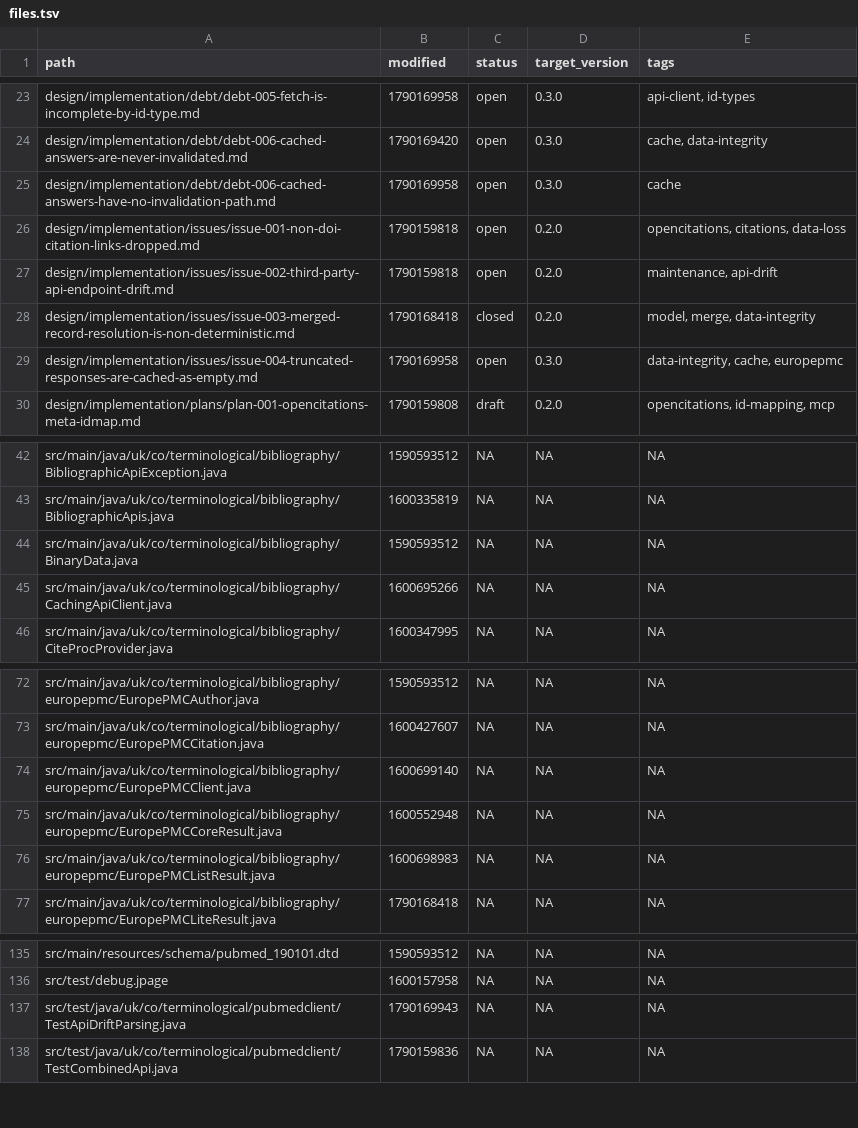
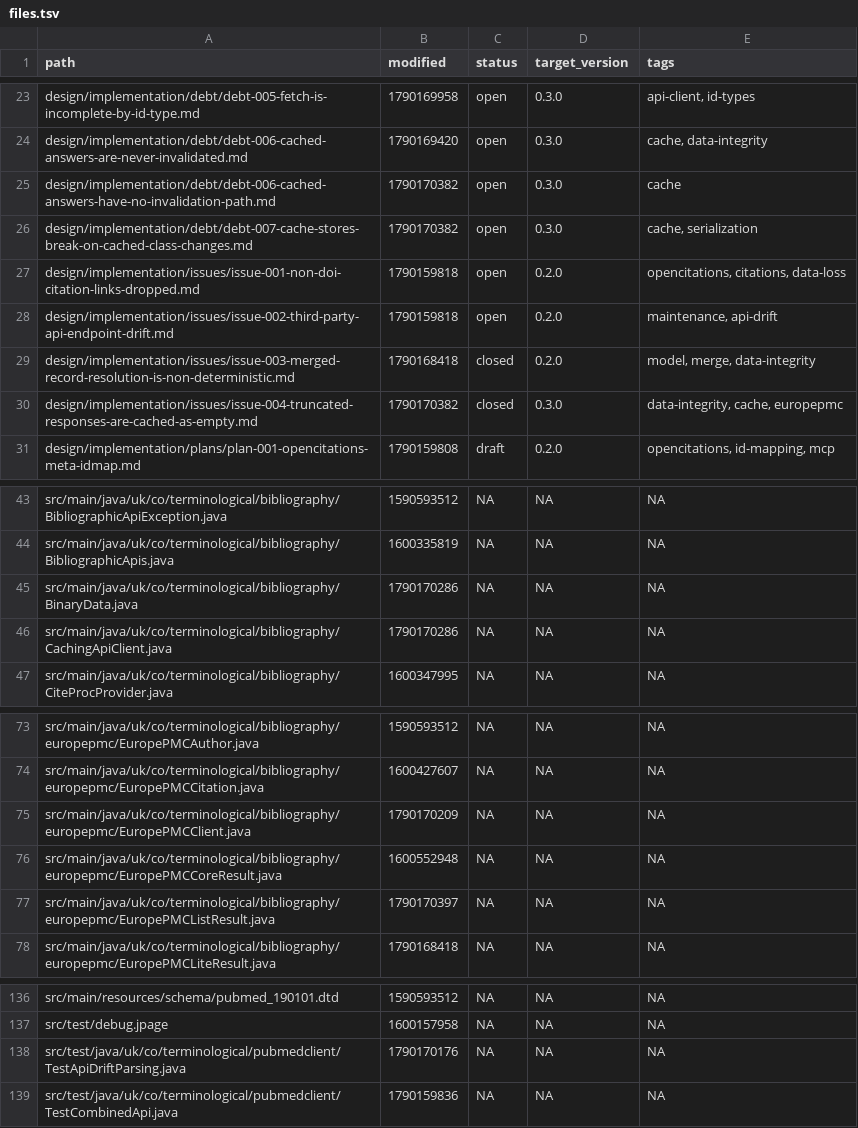
Before and after one commit to ai4ci/bibliography-mcp, a TSV file: .agents/em/files.tsv, drawn as a sheet; only a part is shown, gaps mark what is left out.

```diff
--- a/.agents/em/files.tsv
+++ b/.agents/em/files.tsv
@@ -24,3 +24,4 @@ design/implementation/debt/debt-005-fetch-is-incomplete-by-id-type.md	1790169958
 design/implementation/debt/debt-006-cached-answers-are-never-invalidated.md	1790169420	open	0.3.0	cache, data-integrity
-design/implementation/debt/debt-006-cached-answers-have-no-invalidation-path.md	1790169958	open	0.3.0	cache
+design/implementation/debt/debt-006-cached-answers-have-no-invalidation-path.md	1790170382	open	0.3.0	cache
+design/implementation/debt/debt-007-cache-stores-break-on-cached-class-changes.md	1790170382	open	0.3.0	cache, serialization
 design/implementation/issues/issue-001-non-doi-citation-links-dropped.md	1790159818	open	0.2.0	opencitations, citations, data-loss
@@ -28,3 +29,3 @@ design/implementation/issues/issue-002-third-party-api-endpoint-drift.md	1790159
 design/implementation/issues/issue-003-merged-record-resolution-is-non-deterministic.md	1790168418	closed	0.2.0	model, merge, data-integrity
-design/implementation/issues/issue-004-truncated-responses-are-cached-as-empty.md	1790169958	open	0.3.0	data-integrity, cache, europepmc
+design/implementation/issues/issue-004-truncated-responses-are-cached-as-empty.md	1790170382	closed	0.3.0	data-integrity, cache, europepmc
 design/implementation/plans/plan-001-opencitations-meta-idmap.md	1790159808	draft	0.2.0	opencitations, id-mapping, mcp
@@ -43,4 +44,4 @@ src/main/java/uk/co/terminological/bibliography/BibliographicApiException.java	1
 src/main/java/uk/co/terminological/bibliography/BibliographicApis.java	1600335819	NA	NA	NA
-src/main/java/uk/co/terminological/bibliography/BinaryData.java	1590593512	NA	NA	NA
-src/main/java/uk/co/terminological/bibliography/CachingApiClient.java	1600695266	NA	NA	NA
+src/main/java/uk/co/terminological/bibliography/BinaryData.java	1790170286	NA	NA	NA
+src/main/java/uk/co/terminological/bibliography/CachingApiClient.java	1790170286	NA	NA	NA
 src/main/java/uk/co/terminological/bibliography/CiteProcProvider.java	1600347995	NA	NA	NA
@@ -73,5 +74,5 @@ src/main/java/uk/co/terminological/bibliography/europepmc/EuropePMCAuthor.java	1
 src/main/java/uk/co/terminological/bibliography/europepmc/EuropePMCCitation.java	1600427607	NA	NA	NA
-src/main/java/uk/co/terminological/bibliography/europepmc/EuropePMCClient.java	1600699140	NA	NA	NA
+src/main/java/uk/co/terminological/bibliography/europepmc/EuropePMCClient.java	1790170209	NA	NA	NA
 src/main/java/uk/co/terminological/bibliography/europepmc/EuropePMCCoreResult.java	1600552948	NA	NA	NA
-src/main/java/uk/co/terminological/bibliography/europepmc/EuropePMCListResult.java	1600698983	NA	NA	NA
+src/main/java/uk/co/terminological/bibliography/europepmc/EuropePMCListResult.java	1790170397	NA	NA	NA
 src/main/java/uk/co/terminological/bibliography/europepmc/EuropePMCLiteResult.java	1790168418	NA	NA	NA
@@ -136,3 +137,3 @@ src/main/resources/schema/pubmed_190101.dtd	1590593512	NA	NA	NA
 src/test/debug.jpage	1600157958	NA	NA	NA
-src/test/java/uk/co/terminological/pubmedclient/TestApiDriftParsing.java	1790169943	NA	NA	NA
+src/test/java/uk/co/terminological/pubmedclient/TestApiDriftParsing.java	1790170176	NA	NA	NA
 src/test/java/uk/co/terminological/pubmedclient/TestCombinedApi.java	1790159836	NA	NA	NA
```
Also changed, not shown: .agents/em/links.tsv, 8 other files.
